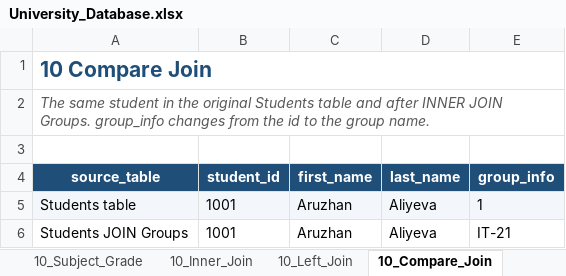
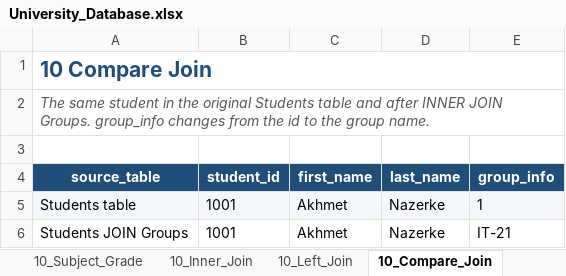
Before and after one commit to aruzhankhismetova-web/hackatom, an Excel workbook: practical-7-10/University_Database.xlsx, sheet 10_Compare_Join, drawn as a sheet; values as stored, in another font and other column widths than the file's, no borders; table styles not drawn; the diff names each change by its address in the sheet, - before the commit and + after, or states it on an @@ line.

```diff
--- a/practical-7-10/University_Database.xlsx (sheet 10_Compare_Join)
+++ b/practical-7-10/University_Database.xlsx (sheet 10_Compare_Join)
-C5:C6 (first_name): Aruzhan
+C5:C6 (first_name): Akhmet
-D5:D6 (last_name): Aliyeva
+D5:D6 (last_name): Nazerke
```
Also changed, not shown: sheet 07_Sort_Last_Name, sheet 10_Students_Grades, sheet 10_Students_Groups, sheet 10_Subject_Grade, sheet 07_Search, sheet 07_Filter_One_Group, 5 more sheets, 22 other files.
